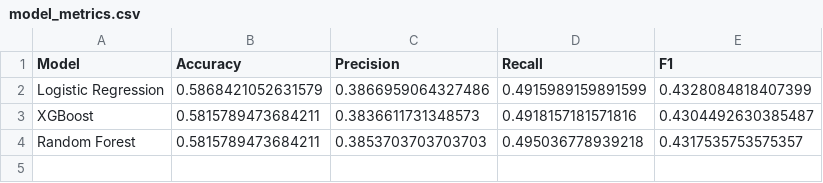
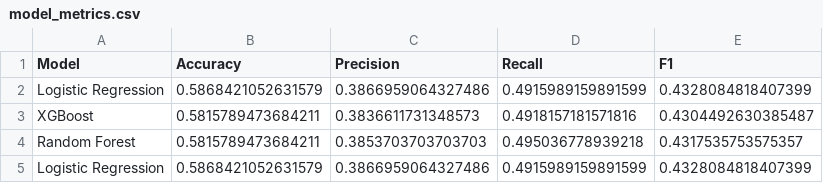
Before and after one commit to deanzammit11/FYP25-26, a CSV file: data/results/model_metrics.csv, drawn as a sheet; the diff names each change by its address in the sheet, - before the commit and + after, or states it on an @@ line.

Commit message:
Created 2 algorithms which plot graphs and export csvs for data anlysis

```diff
--- a/data/results/model_metrics.csv
+++ b/data/results/model_metrics.csv
+row 5: Logistic Regression | 0.5868421052631579 | 0.3866959064327486 | 0.4915989159891599 | 0.4328084818407399
```
Also changed, not shown: 24 other files.
